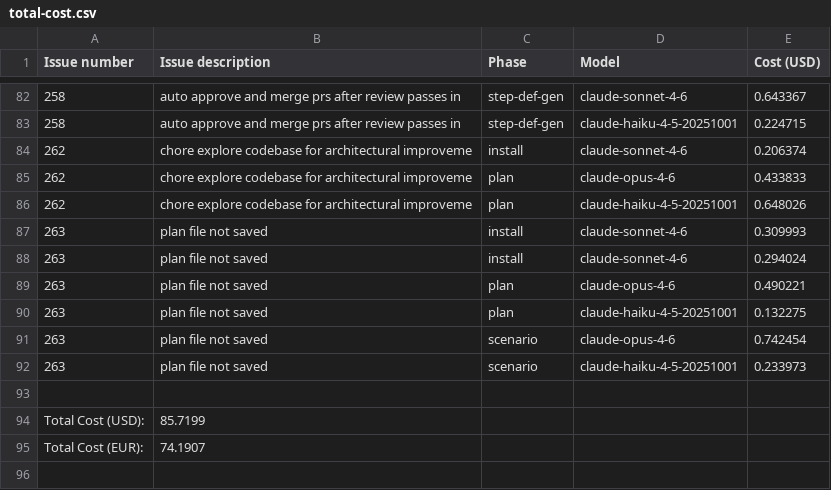
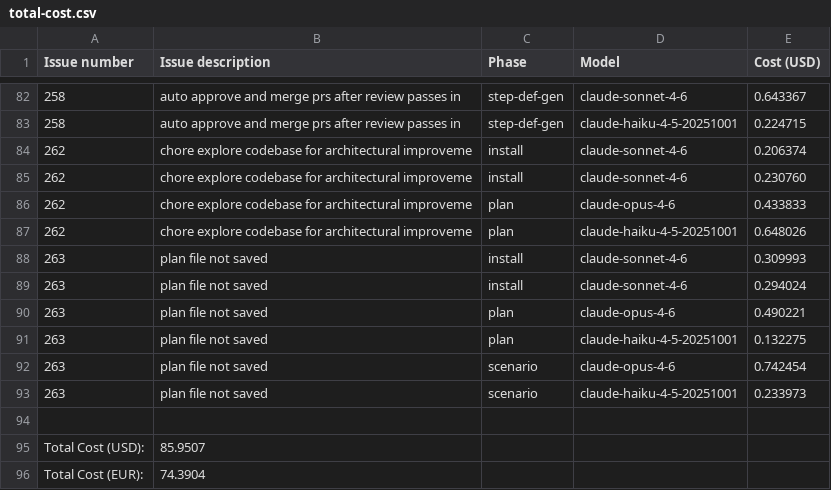
Before and after one commit to paysdoc/AI_Dev_Workflow, a CSV file: projects/AI_Dev_Workflow/total-cost.csv, drawn as a sheet; only a part is shown, gaps mark what is left out.

```diff
--- a/projects/AI_Dev_Workflow/total-cost.csv
+++ b/projects/AI_Dev_Workflow/total-cost.csv
@@ -84,2 +84,3 @@ Issue number,Issue description,Phase,Model,Cost (USD)
 262,chore explore codebase for architectural improveme,install,claude-sonnet-4-6,0.206374
+262,chore explore codebase for architectural improveme,install,claude-sonnet-4-6,0.230760
 262,chore explore codebase for architectural improveme,plan,claude-opus-4-6,0.433833
@@ -93,3 +94,3 @@ Issue number,Issue description,Phase,Model,Cost (USD)
 
-Total Cost (USD):,85.7199
-Total Cost (EUR):,74.1907
+Total Cost (USD):,85.9507
+Total Cost (EUR):,74.3904
```
Also changed, not shown: projects/AI_Dev_Workflow/262-chore-explore-codebase-for-architectural-improveme.csv.
